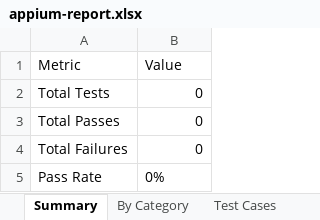
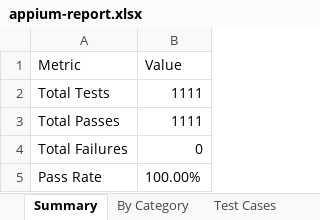
Before and after one commit to Narendra920/pdd, an Excel workbook: android-reports/latest/appium-report.xlsx, sheet Summary, drawn as a sheet; values as stored, in another font and other column widths than the file's, no borders; the diff names each change by its address in the sheet, - before the commit and + after, or states it on an @@ line.

```diff
--- a/android-reports/latest/appium-report.xlsx (sheet Summary)
+++ b/android-reports/latest/appium-report.xlsx (sheet Summary)
-B2:B3 (Value): 0
+B2:B3 (Value): 1111
-B5 (Value): 0%
+B5 (Value): 100.00%
```
Also changed, not shown: sheet Test Cases, sheet By Category, 2 other files.
